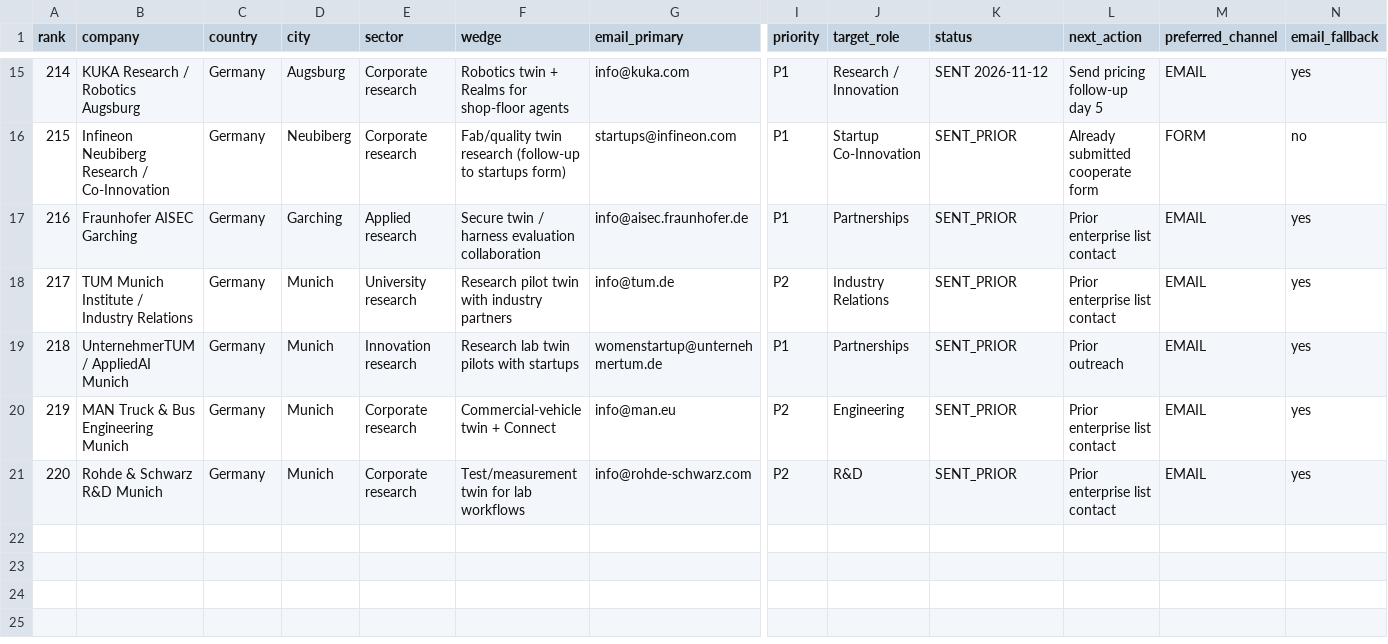
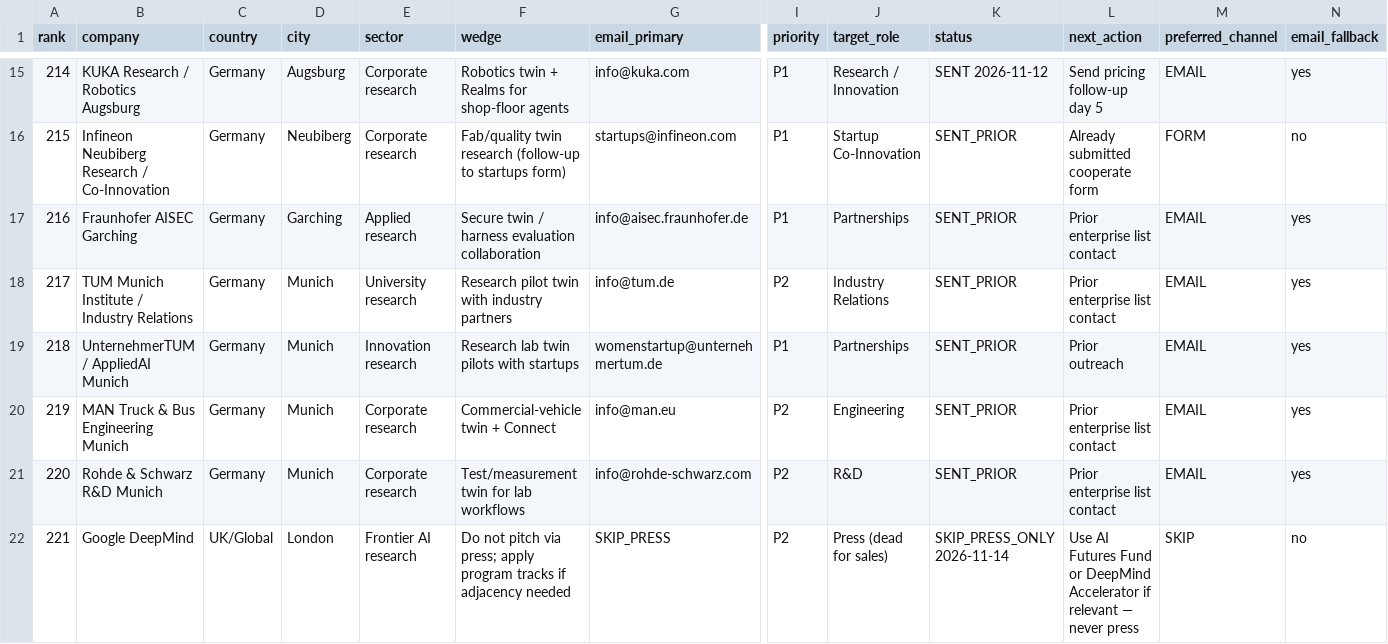
Before and after one commit to aebada/AI-Pass, a CSV file: docs/sales/research-centers-prospects.csv, drawn as a sheet; only a part is shown, gaps mark what is left out; rows hold the shown columns only; the diff names each change by its address in the sheet, - before the commit and + after, or states it on an @@ line.

```diff
--- a/docs/sales/research-centers-prospects.csv
+++ b/docs/sales/research-centers-prospects.csv
+row 22: 221 | Google DeepMind | UK/Global | London | Frontier AI research | Do not pitch via press; apply program tracks if adjacency needed | SKIP_PRESS | P2 | Press (dead for sales) | SKIP_PRESS_ONLY 2026-11-14 | Use AI Futures Fund or DeepMind Accelerator if relevant — never press | SKIP | no
```
Also changed, not shown: 3 other files.
